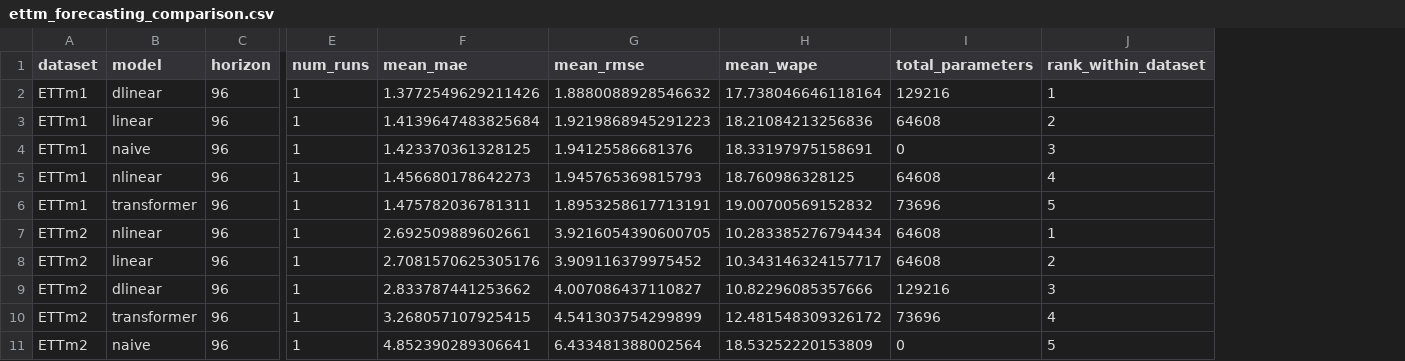
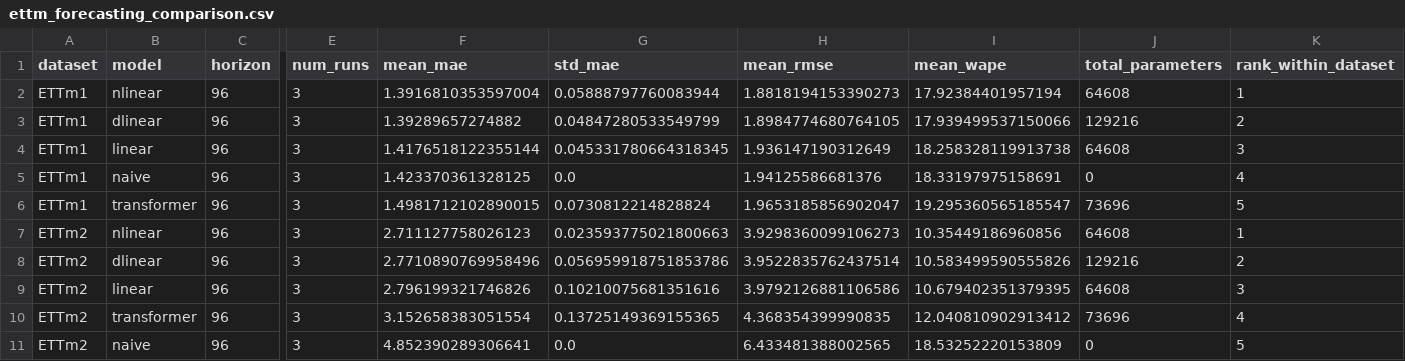
Before and after one commit to shuyanglovechocolate-ctrl/ETT-Transformer-Anomaly-Detection, a CSV file: results/external_validity/ettm_forecasting_comparison.csv, drawn as a sheet; only a part is shown, gaps mark what is left out; removed rows and columns are numbered as before the commit, all else as after; rows hold the shown columns only; the diff names each change by its address in the sheet, - before the commit and + after, or states it on an @@ line.

```diff
--- a/results/external_validity/ettm_forecasting_comparison.csv
+++ b/results/external_validity/ettm_forecasting_comparison.csv
+column G (std_mae), rows 3-11: 0.04847280533549799 | 0.045331780664318345 | 0.0 | 0.0730812214828824 | 0.023593775021800663 | 0.056959918751853786 | 0.10210075681351616 | 0.13725149369155365 | 0.0
+row 2: ETTm1 | nlinear | 96 | 3 | 1.3916810353597004 | 0.05888797760083944 | 1.8818194153390273 | 17.92384401957194 | 64608 | 1
-E3:E5 (num_runs): 1
+E3:E5 (num_runs): 3
-F3 (mean_mae): 1.3772549629211426
+F3 (mean_mae): 1.39289657274882
-H3 (mean_rmse): 1.8880088928546632
+H3 (mean_rmse): 1.8984774680764105
-I3 (mean_wape): 17.738046646118164
+I3 (mean_wape): 17.939499537150066
-K3 (rank_within_dataset): 1
+K3 (rank_within_dataset): 2
-F4 (mean_mae): 1.4139647483825684
+F4 (mean_mae): 1.4176518122355144
-H4 (mean_rmse): 1.9219868945291223
+H4 (mean_rmse): 1.936147190312649
-I4 (mean_wape): 18.21084213256836
+I4 (mean_wape): 18.258328119913738
-K4 (rank_within_dataset): 2
+K4 (rank_within_dataset): 3
-K5 (rank_within_dataset): 3
+K5 (rank_within_dataset): 4
-row 5: ETTm1 | nlinear | 96 | 1 | 1.456680178642273 | 1.945765369815793 | 18.760986328125 | 64608 | 4
-E6:E11 (num_runs): 1
+E6:E11 (num_runs): 3
-F6 (mean_mae): 1.475782036781311
+F6 (mean_mae): 1.4981712102890015
-H6 (mean_rmse): 1.8953258617713191
+H6 (mean_rmse): 1.9653185856902047
-I6 (mean_wape): 19.00700569152832
+I6 (mean_wape): 19.295360565185547
-F7 (mean_mae): 2.692509889602661
+F7 (mean_mae): 2.711127758026123
-H7 (mean_rmse): 3.9216054390600705
+H7 (mean_rmse): 3.9298360099106273
-I7 (mean_wape): 10.283385276794434
+I7 (mean_wape): 10.35449186960856
-B8 (model): linear
+B8 (model): dlinear
-F8 (mean_mae): 2.7081570625305176
+F8 (mean_mae): 2.7710890769958496
-H8 (mean_rmse): 3.909116379975452
+H8 (mean_rmse): 3.9522835762437514
-I8 (mean_wape): 10.343146324157717
+I8 (mean_wape): 10.583499590555826
-J8 (total_parameters): 64608
+J8 (total_parameters): 129216
-B9 (model): dlinear
+B9 (model): linear
-F9 (mean_mae): 2.833787441253662
+F9 (mean_mae): 2.796199321746826
-H9 (mean_rmse): 4.007086437110827
+H9 (mean_rmse): 3.9792126881106586
-I9 (mean_wape): 10.82296085357666
+I9 (mean_wape): 10.679402351379395
-J9 (total_parameters): 129216
+J9 (total_parameters): 64608
-F10 (mean_mae): 3.268057107925415
+F10 (mean_mae): 3.152658383051554
-H10 (mean_rmse): 4.541303754299899
+H10 (mean_rmse): 4.368354399990835
-I10 (mean_wape): 12.481548309326172
+I10 (mean_wape): 12.040810902913412
-H11 (mean_rmse): 6.433481388002564
+H11 (mean_rmse): 6.433481388002565
```
Also changed, not shown: results/sensitivity/input_len_ablation.csv, results/sensitivity/input_len_ablation_summary.csv, 8 other files.
